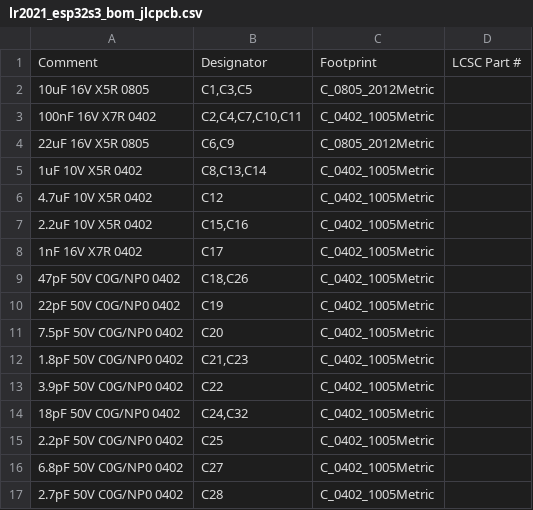
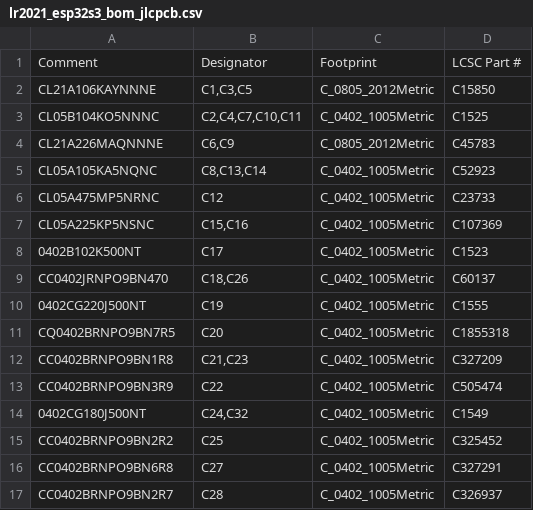
Before and after one commit to ohameiri/maya, a CSV file: hardware/lr2021-esp32s3/fab/lr2021_esp32s3_bom_jlcpcb.csv, drawn as a sheet; only a part is shown; the diff covers the shown part only.

```diff
--- a/hardware/lr2021-esp32s3/fab/lr2021_esp32s3_bom_jlcpcb.csv
+++ b/hardware/lr2021-esp32s3/fab/lr2021_esp32s3_bom_jlcpcb.csv
@@ -1,17 +1,17 @@
 Comment,Designator,Footprint,LCSC Part #
-10uF 16V X5R 0805,"C1,C3,C5",C_0805_2012Metric,
-100nF 16V X7R 0402,"C2,C4,C7,C10,C11",C_0402_1005Metric,
-22uF 16V X5R 0805,"C6,C9",C_0805_2012Metric,
-1uF 10V X5R 0402,"C8,C13,C14",C_0402_1005Metric,
-4.7uF 10V X5R 0402,C12,C_0402_1005Metric,
-2.2uF 10V X5R 0402,"C15,C16",C_0402_1005Metric,
-1nF 16V X7R 0402,C17,C_0402_1005Metric,
-47pF 50V C0G/NP0 0402,"C18,C26",C_0402_1005Metric,
-22pF 50V C0G/NP0 0402,C19,C_0402_1005Metric,
-7.5pF 50V C0G/NP0 0402,C20,C_0402_1005Metric,
-1.8pF 50V C0G/NP0 0402,"C21,C23",C_0402_1005Metric,
-3.9pF 50V C0G/NP0 0402,C22,C_0402_1005Metric,
-18pF 50V C0G/NP0 0402,"C24,C32",C_0402_1005Metric,
-2.2pF 50V C0G/NP0 0402,C25,C_0402_1005Metric,
-6.8pF 50V C0G/NP0 0402,C27,C_0402_1005Metric,
-2.7pF 50V C0G/NP0 0402,C28,C_0402_1005Metric,
+CL21A106KAYNNNE,"C1,C3,C5",C_0805_2012Metric,C15850
+CL05B104KO5NNNC,"C2,C4,C7,C10,C11",C_0402_1005Metric,C1525
+CL21A226MAQNNNE,"C6,C9",C_0805_2012Metric,C45783
+CL05A105KA5NQNC,"C8,C13,C14",C_0402_1005Metric,C52923
+CL05A475MP5NRNC,C12,C_0402_1005Metric,C23733
+CL05A225KP5NSNC,"C15,C16",C_0402_1005Metric,C107369
+0402B102K500NT,C17,C_0402_1005Metric,C1523
+CC0402JRNPO9BN470,"C18,C26",C_0402_1005Metric,C60137
+0402CG220J500NT,C19,C_0402_1005Metric,C1555
+CQ0402BRNPO9BN7R5,C20,C_0402_1005Metric,C1855318
+CC0402BRNPO9BN1R8,"C21,C23",C_0402_1005Metric,C327209
+CC0402BRNPO9BN3R9,C22,C_0402_1005Metric,C505474
+0402CG180J500NT,"C24,C32",C_0402_1005Metric,C1549
+CC0402BRNPO9BN2R2,C25,C_0402_1005Metric,C325452
+CC0402BRNPO9BN6R8,C27,C_0402_1005Metric,C327291
+CC0402BRNPO9BN2R7,C28,C_0402_1005Metric,C326937
```
Also changed, not shown: 31 edited cells elsewhere in this file, hardware/lr2021-esp32s3/fab/lr2021_esp32s3_bom.csv, 11 other files.
